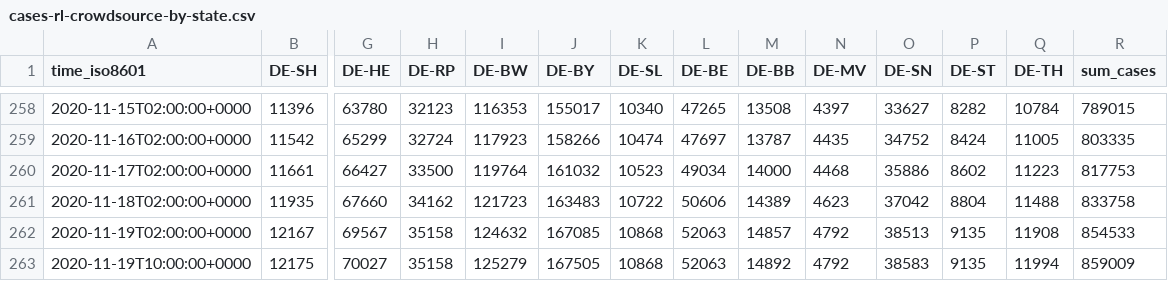
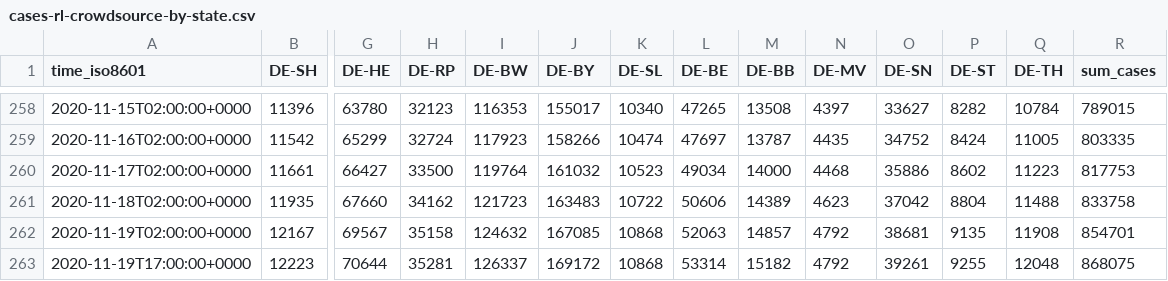
Before and after one commit to jgehrcke/covid-19-germany-gae, a CSV file: cases-rl-crowdsource-by-state.csv, drawn as a sheet; only a part is shown, gaps mark what is left out; removed rows and columns are numbered as before the commit, all else as after; rows hold the shown columns only; the diff names each change by its address in the sheet, - before the commit and + after, or states it on an @@ line.

```diff
--- a/cases-rl-crowdsource-by-state.csv
+++ b/cases-rl-crowdsource-by-state.csv
-O262 (DE-SN): 38513
+O262 (DE-SN): 38681
-R262 (sum_cases): 854533
+R262 (sum_cases): 854701
-row 263: 2020-11-19T10:00:00+0000 | 12175 | 70027 | 35158 | 125279 | 167505 | 10868 | 52063 | 14892 | 4792 | 38583 | 9135 | 11994 | 859009
+row 263: 2020-11-19T17:00:00+0000 | 12223 | 70644 | 35281 | 126337 | 169172 | 10868 | 53314 | 15182 | 4792 | 39261 | 9255 | 12048 | 868075
```
Also changed, not shown: cases-rl-crowdsource-by-ags.csv.
